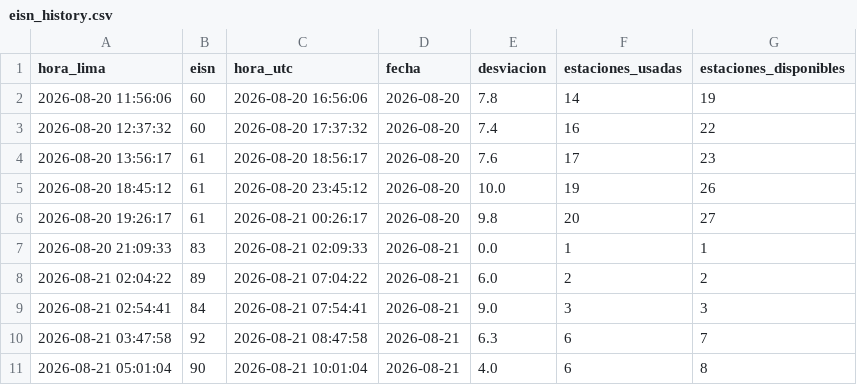
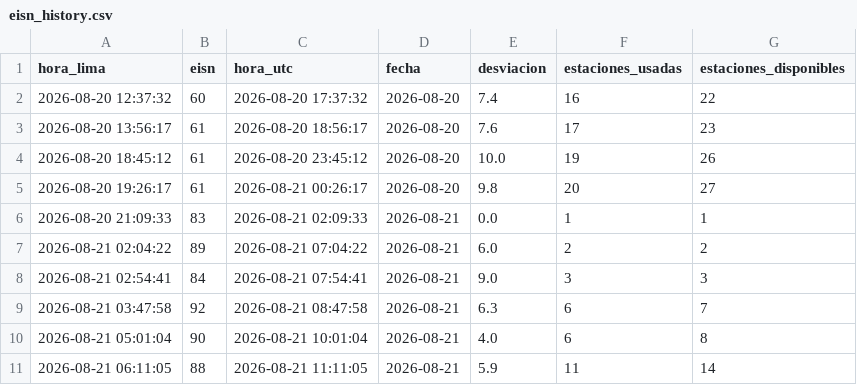
Before and after one commit to Miguelolaza1111/sunspot-monitor, a CSV file: eisn_history.csv, drawn as a sheet; removed rows and columns are numbered as before the commit, all else as after; the diff names each change by its address in the sheet, - before the commit and + after, or states it on an @@ line.

```diff
--- a/eisn_history.csv
+++ b/eisn_history.csv
-row 2: 2026-08-20 11:56:06 | 60 | 2026-08-20 16:56:06 | 2026-08-20 | 7.8 | 14 | 19
+row 11: 2026-08-21 06:11:05 | 88 | 2026-08-21 11:11:05 | 2026-08-21 | 5.9 | 11 | 14
```
